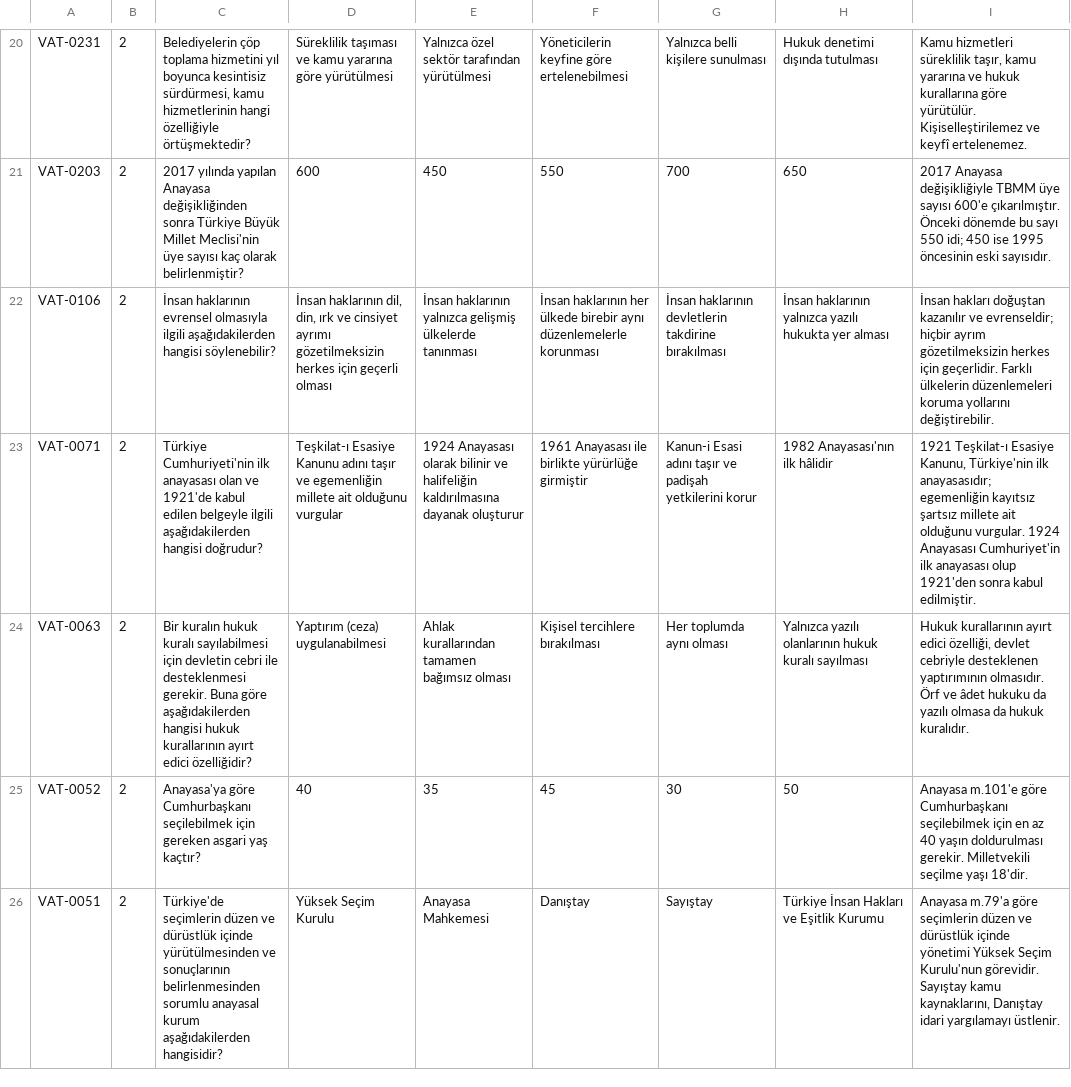
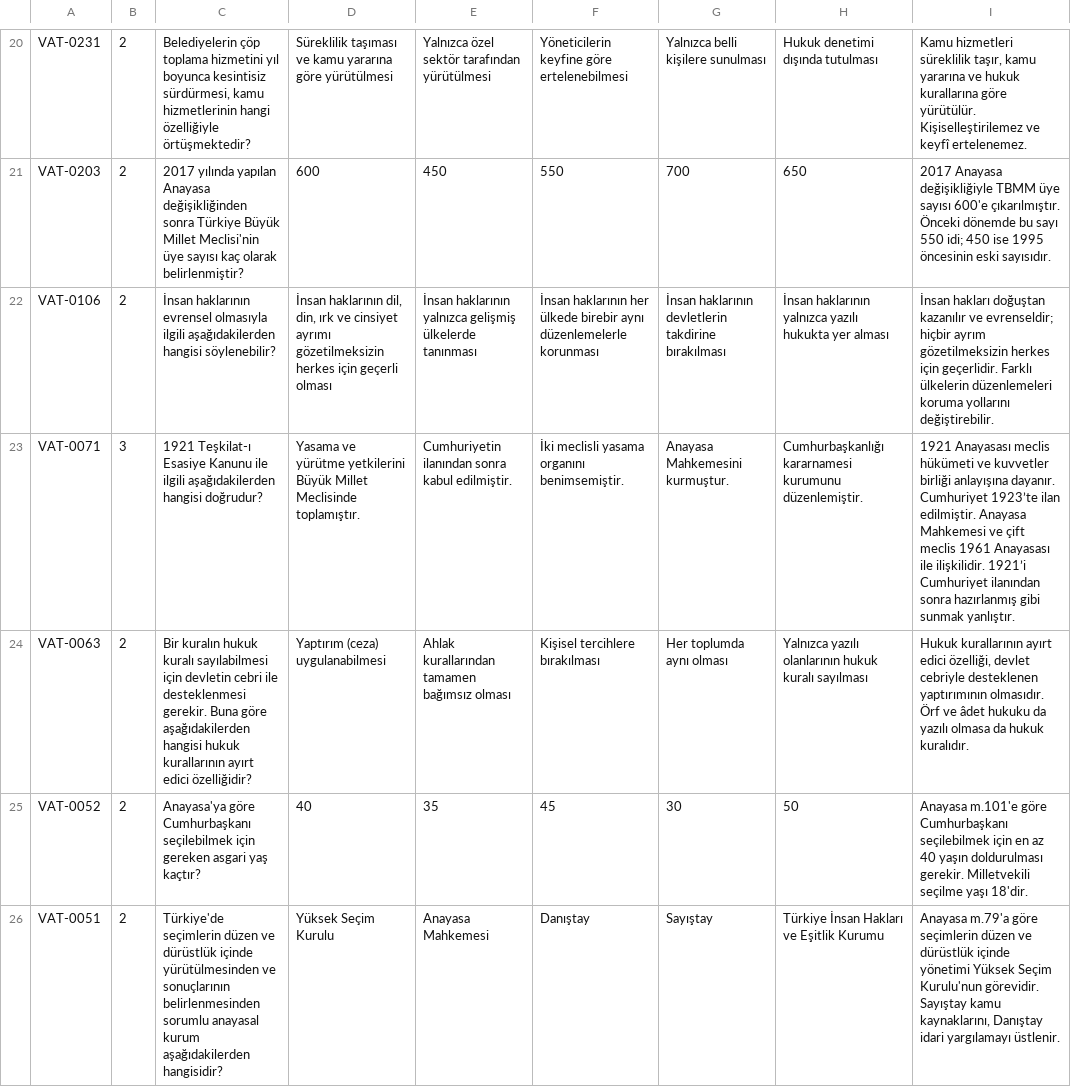
Before and after one commit to yurdakulaykut16-oss/Kpss-Orta-retim, a TSV file: data/kaynaklar/yukselt_2_cografya_vatandaslik.tsv, drawn as a sheet; only a part is shown, gaps mark what is left out; the diff covers the shown part only; the diff names each change by its address in the sheet, - before the commit and + after, or states it on an @@ line.

```diff
--- a/data/kaynaklar/yukselt_2_cografya_vatandaslik.tsv
+++ b/data/kaynaklar/yukselt_2_cografya_vatandaslik.tsv
-B23: 2
+B23: 3
-C23: Türkiye Cumhuriyeti'nin ilk anayasası olan ve 1921'de kabul edilen belgeyle ilgili aşağıdakilerden…
+C23: 1921 Teşkilat-ı Esasiye Kanunu ile ilgili aşağıdakilerden…
-D23: Teşkilat-ı Esasiye Kanunu adını taşır ve egemenliğin millete ait olduğunu vurgular
+D23: Yasama ve yürütme yetkilerini Büyük Millet Meclisinde toplamıştır.
-E23: 1924 Anayasası olarak bilinir ve halifeliğin kaldırılmasına dayanak oluşturur
+E23: Cumhuriyetin ilanından sonra kabul edilmiştir.
-F23: 1961 Anayasası ile birlikte yürürlüğe girmiştir
+F23: İki meclisli yasama organını benimsemiştir.
-G23: Kanun-i Esasi adını taşır ve padişah yetkilerini korur
+G23: Anayasa Mahkemesini kurmuştur.
-H23: 1982 Anayasası'nın ilk hâlidir
+H23: Cumhurbaşkanlığı kararnamesi kurumunu düzenlemiştir.
-I23: 1921 Teşkilat-ı Esasiye Kanunu, Türkiye'nin ilk anayasasıdır; egemenliğin kayıtsız şartsız millete ait olduğunu vurgular. 1924 Anayasası Cumhuriyet'in ilk anayasası olup 1921'den sonra kabul edilmiştir.
+I23: 1921 Anayasası meclis hükümeti ve kuvvetler birliği anlayışına dayanır. Cumhuriyet 1923’te ilan edilmiştir. Anayasa Mahkemesi ve çift meclis 1961 Anayasası ile ilişkilidir. 1921’i Cumhuriyet ilanından sonra hazırlanmış gibi sunmak yanlıştır.
```
Also changed, not shown: 78 edited cells elsewhere in this file, data/kaynaklar/yukselt_1_tarih.tsv, data/kaynaklar/yukselt_3_turkce_guncel.tsv, 11 other files.
